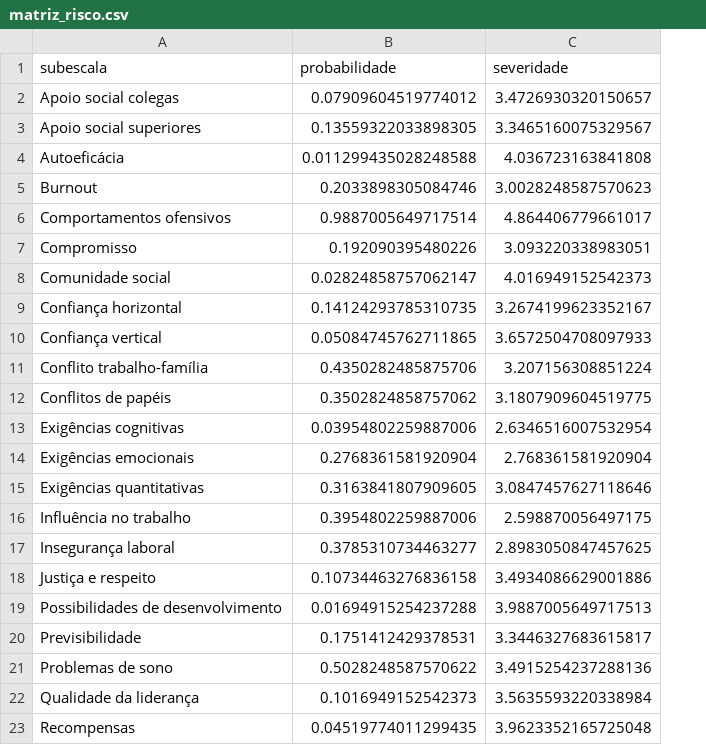
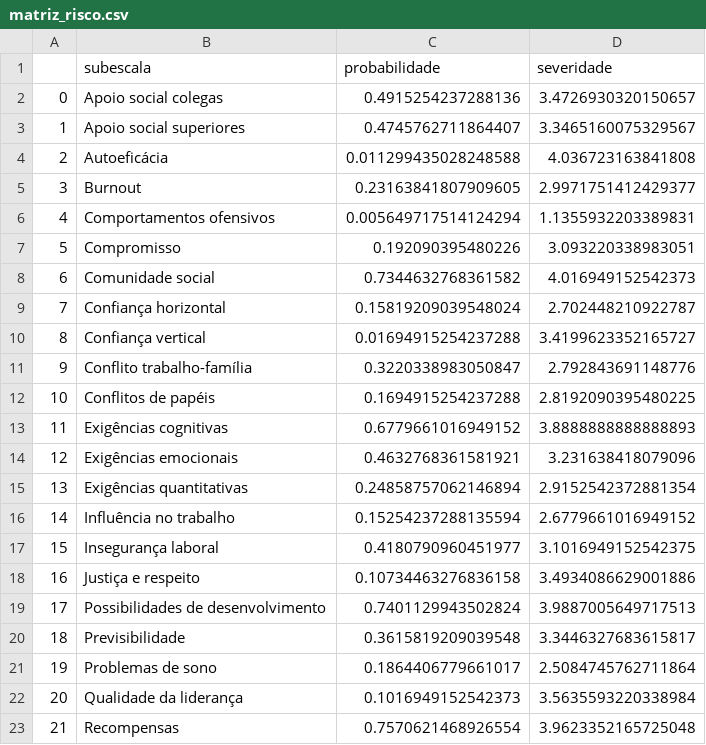
Before and after one commit to davilee29/prj-nr01, a CSV file: archives/matriz_risco.csv, drawn as a sheet; only a part is shown; addresses are those after the commit; the diff covers the shown part only; the diff names each change by its address in the sheet, - before the commit and + after, or states it on an @@ line.

Commit message:
Update matriz_risco.csv

```diff
--- a/archives/matriz_risco.csv
+++ b/archives/matriz_risco.csv
+column A, rows 2-23: 0 | 1 | 2 | 3 | 4 | 5 | 6 | 7 | 8 | 9 | 10 | 11 | 12 | 13 | 14 | 15 | 16 | 17 | 18 | 19 | 20 | 21
-C2 (probabilidade): 0.07909604519774012
+C2 (probabilidade): 0.4915254237288136
-C3 (probabilidade): 0.13559322033898305
+C3 (probabilidade): 0.4745762711864407
-C5 (probabilidade): 0.2033898305084746
+C5 (probabilidade): 0.23163841807909605
-D5 (severidade): 3.0028248587570623
+D5 (severidade): 2.9971751412429377
-C6 (probabilidade): 0.9887005649717514
+C6 (probabilidade): 0.005649717514124294
-D6 (severidade): 4.864406779661017
+D6 (severidade): 1.1355932203389831
-C8 (probabilidade): 0.02824858757062147
+C8 (probabilidade): 0.7344632768361582
-C9 (probabilidade): 0.14124293785310735
+C9 (probabilidade): 0.15819209039548024
-D9 (severidade): 3.2674199623352167
+D9 (severidade): 2.702448210922787
-C10 (probabilidade): 0.05084745762711865
+C10 (probabilidade): 0.01694915254237288
-D10 (severidade): 3.6572504708097933
+D10 (severidade): 3.4199623352165727
-C11 (probabilidade): 0.4350282485875706
+C11 (probabilidade): 0.3220338983050847
-D11 (severidade): 3.207156308851224
+D11 (severidade): 2.792843691148776
-C12 (probabilidade): 0.3502824858757062
+C12 (probabilidade): 0.1694915254237288
-D12 (severidade): 3.1807909604519775
+D12 (severidade): 2.8192090395480225
-C13 (probabilidade): 0.03954802259887006
+C13 (probabilidade): 0.6779661016949152
-D13 (severidade): 2.6346516007532954
+D13 (severidade): 3.8888888888888893
-C14 (probabilidade): 0.2768361581920904
+C14 (probabilidade): 0.4632768361581921
-D14 (severidade): 2.768361581920904
+D14 (severidade): 3.231638418079096
-C15 (probabilidade): 0.3163841807909605
+C15 (probabilidade): 0.24858757062146894
-D15 (severidade): 3.0847457627118646
+D15 (severidade): 2.9152542372881354
-C16 (probabilidade): 0.3954802259887006
+C16 (probabilidade): 0.15254237288135594
-D16 (severidade): 2.598870056497175
+D16 (severidade): 2.6779661016949152
-C17 (probabilidade): 0.3785310734463277
+C17 (probabilidade): 0.4180790960451977
-D17 (severidade): 2.8983050847457625
+D17 (severidade): 3.1016949152542375
-C19 (probabilidade): 0.01694915254237288
+C19 (probabilidade): 0.7401129943502824
-C20 (probabilidade): 0.1751412429378531
+C20 (probabilidade): 0.3615819209039548
-C21 (probabilidade): 0.5028248587570622
+C21 (probabilidade): 0.1864406779661017
-D21 (severidade): 3.4915254237288136
+D21 (severidade): 2.5084745762711864
-C23 (probabilidade): 0.04519774011299435
+C23 (probabilidade): 0.7570621468926554
```
Also changed, not shown: 9 edited cells elsewhere in this file.
